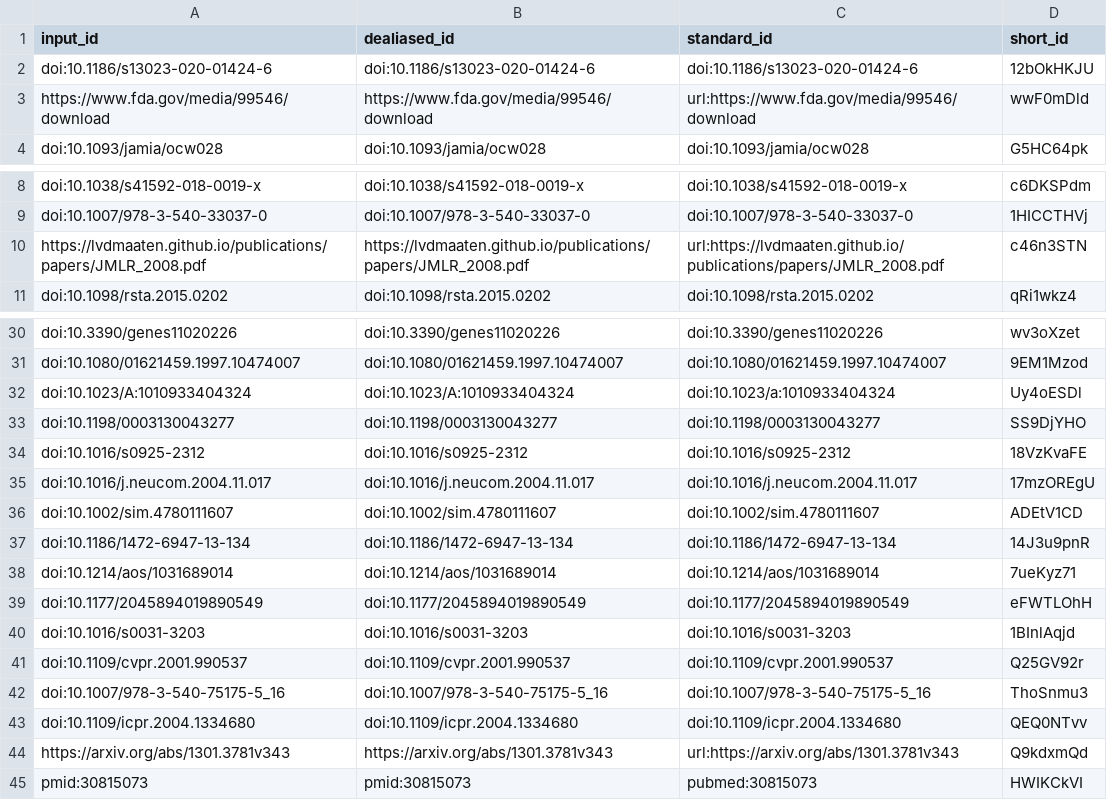
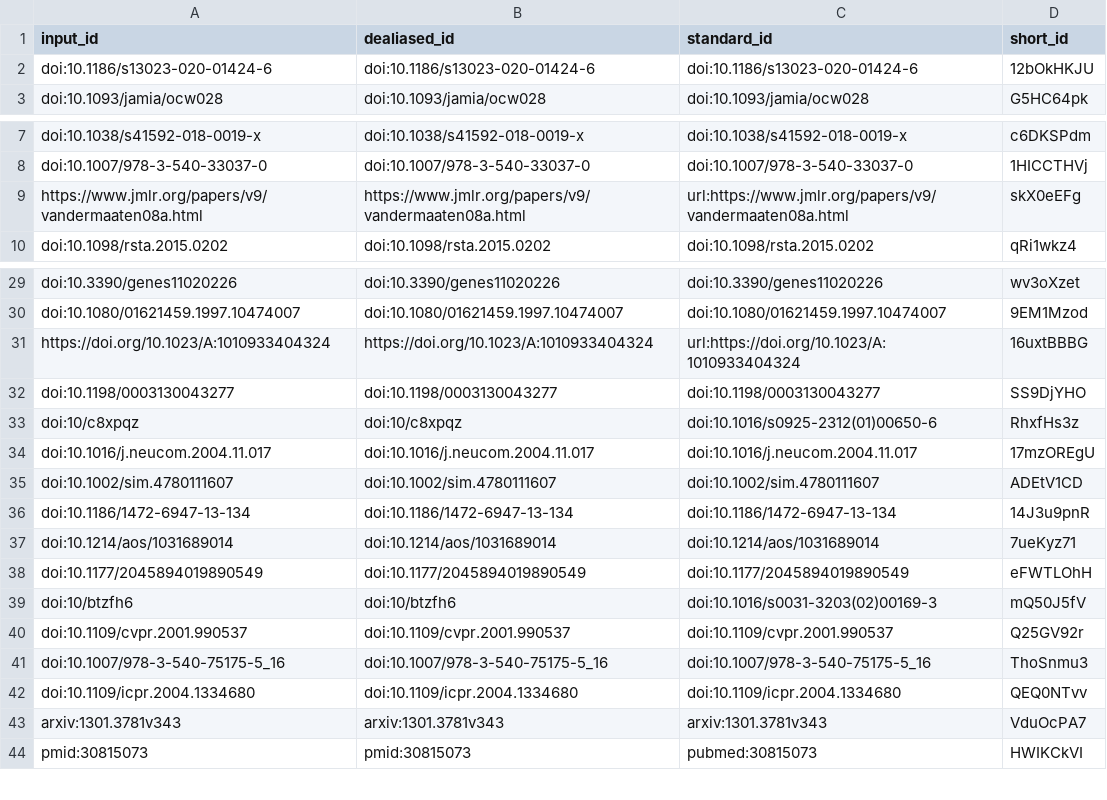
Before and after one commit to jaybee84/ml-in-rd, a TSV file: citations.tsv, drawn as a sheet; only a part is shown, gaps mark what is left out; removed rows and columns are numbered as before the commit, all else as after; the diff covers the shown part only; the diff names each change by its address in the sheet, - before the commit and + after, or states it on an @@ line.

Commit message:
Merge pull request #157 from jaybee84/allaway/round-robin-feb [ci skip]
This build is based on
https://github.com/jaybee84/ml-in-rd/commit/140c9f87db500be8471656d6ae1978434ca7e622.

This commit was created by the following CI build and job:
https://github.com/jaybee84/ml-in-rd/commit/140c9f87db500be8471656d6ae1978434ca7e622/checks
https://github.com/jaybee84/ml-in-rd/runs/548600398

```diff
--- a/citations.tsv
+++ b/citations.tsv
-row 3: https://www.fda.gov/media/99546/download | https://www.fda.gov/media/99546/download | url:https://www.fda.gov/media/99546/download | wwF0mDld
-row 10: https://lvdmaaten.github.io/publications/papers/JMLR_2008.pdf | https://lvdmaaten.github.io/publications/papers/JMLR_2008.pdf | url:https://lvdmaaten.github.io/publications/papers/JMLR_2008.pdf | c46n3STN
+row 9: https://www.jmlr.org/papers/v9/vandermaaten08a.html | https://www.jmlr.org/papers/v9/vandermaaten08a.html | url:https://www.jmlr.org/papers/v9/vandermaaten08a.html | skX0eEFg
-row 32: doi:10.1023/A:1010933404324 | doi:10.1023/A:1010933404324 | doi:10.1023/a:1010933404324 | Uy4oESDl
+row 31: https://doi.org/10.1023/A:1010933404324 | https://doi.org/10.1023/A:1010933404324 | url:https://doi.org/10.1023/A:1010933404324 | 16uxtBBBG
-row 34: doi:10.1016/s0925-2312 | doi:10.1016/s0925-2312 | doi:10.1016/s0925-2312 | 18VzKvaFE
+row 33: doi:10/c8xpqz | doi:10/c8xpqz | doi:10.1016/s0925-2312(01)00650-6 | RhxfHs3z
-row 40: doi:10.1016/s0031-3203 | doi:10.1016/s0031-3203 | doi:10.1016/s0031-3203 | 1BInlAqjd
+row 39: doi:10/btzfh6 | doi:10/btzfh6 | doi:10.1016/s0031-3203(02)00169-3 | mQ50J5fV
-row 44: https://arxiv.org/abs/1301.3781v343 | https://arxiv.org/abs/1301.3781v343 | url:https://arxiv.org/abs/1301.3781v343 | Q9kdxmQd
+row 43: arxiv:1301.3781v343 | arxiv:1301.3781v343 | arxiv:1301.3781v343 | VduOcPA7
```
Also changed, not shown: 9 added rows, 8 removed rows and 1 moved row elsewhere in this file, 8 other files.
